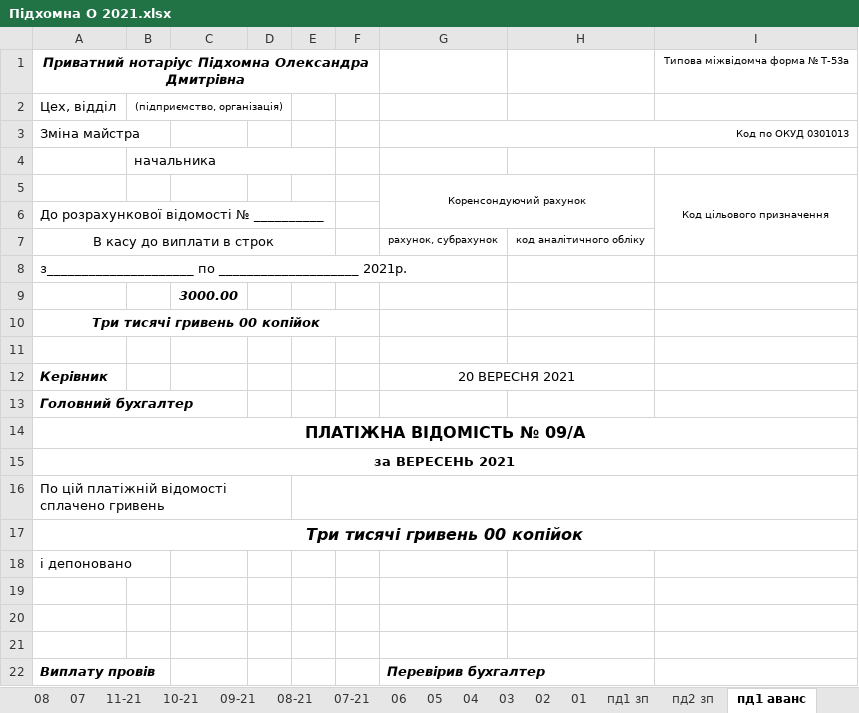
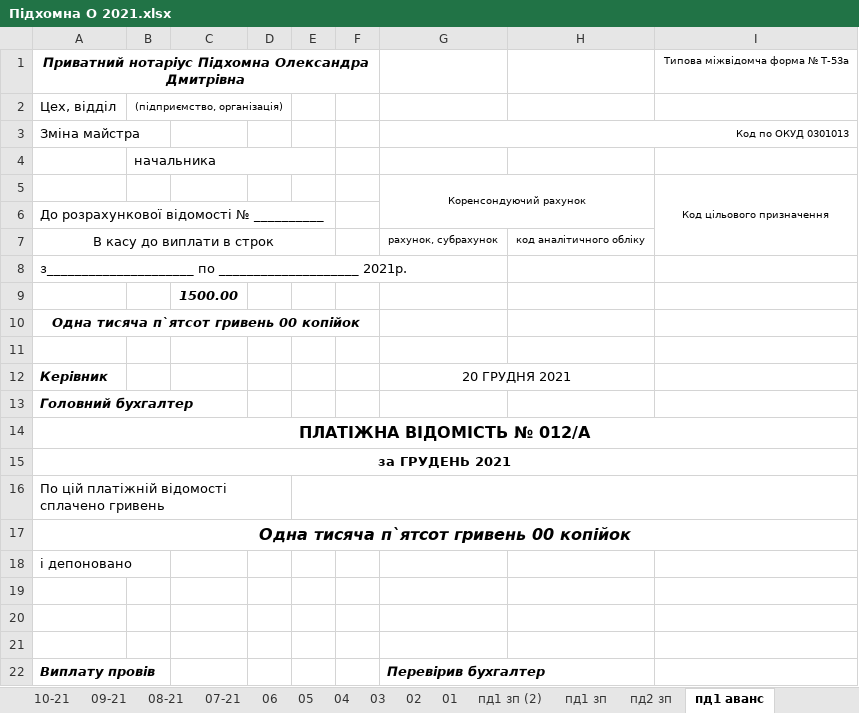
Before and after one commit to Midas201/Eridan, an Excel workbook: Фопи/Зарплата ФОП 2021/Підхомна О 2021.xlsx, sheet пд1 аванс, drawn as a sheet; values as stored, in another font and other column widths than the file's, no borders; the diff names each change by its address in the sheet, - before the commit and + after, or states it on an @@ line.

```diff
--- a/Фопи/Зарплата ФОП 2021/Підхомна О 2021.xlsx (sheet пд1 аванс)
+++ b/Фопи/Зарплата ФОП 2021/Підхомна О 2021.xlsx (sheet пд1 аванс)
+sheet tab: пд1 зп (2)
-C9: 3000.00
+C9: 1500.00
-A10: Три тисячi гривень 00 копiйок
+A10: Одна тисяча п`ятсот гривень 00 копiйок
-G12: 20 ВЕРЕСНЯ 2021
+G12: 20 ГРУДНЯ 2021
-A14: ПЛАТІЖНА ВІДОМІСТЬ № 09/А
+A14: ПЛАТІЖНА ВІДОМІСТЬ № 012/А
-A15: за ВЕРЕСЕНЬ 2021
+A15: за ГРУДЕНЬ 2021
-A17: Три тисячi гривень 00 копiйок
+A17: Одна тисяча п`ятсот гривень 00 копiйок
```
Also changed, not shown: sheet Звірка21, sheet пд1 зп, sheet пд2 зп, sheet пд2 аванс, sheet 11-21, other sheet tabs, formulas that keep their value, Фопи/Зарплата ФОП 2021/Табель ФОП 2020/Табель 11 – 21.xlsx, Фопи/Зарплата ФОП 2021/Угринчук.xlsx, 10 other files.
